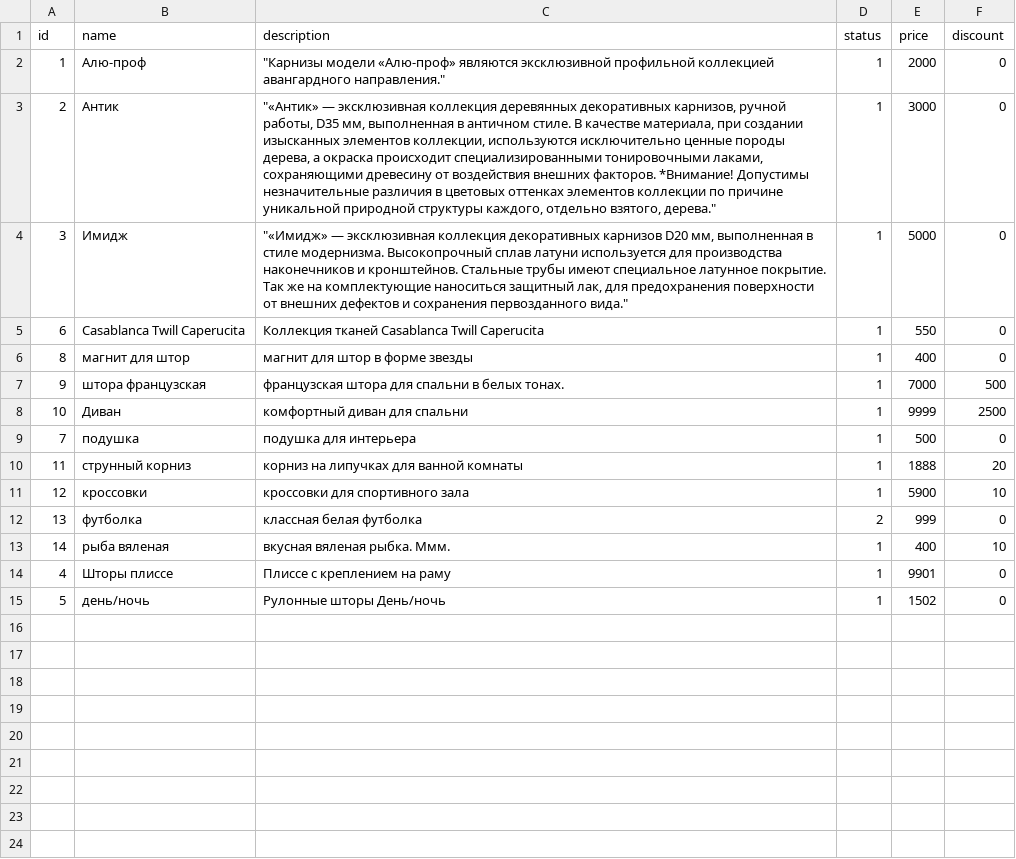
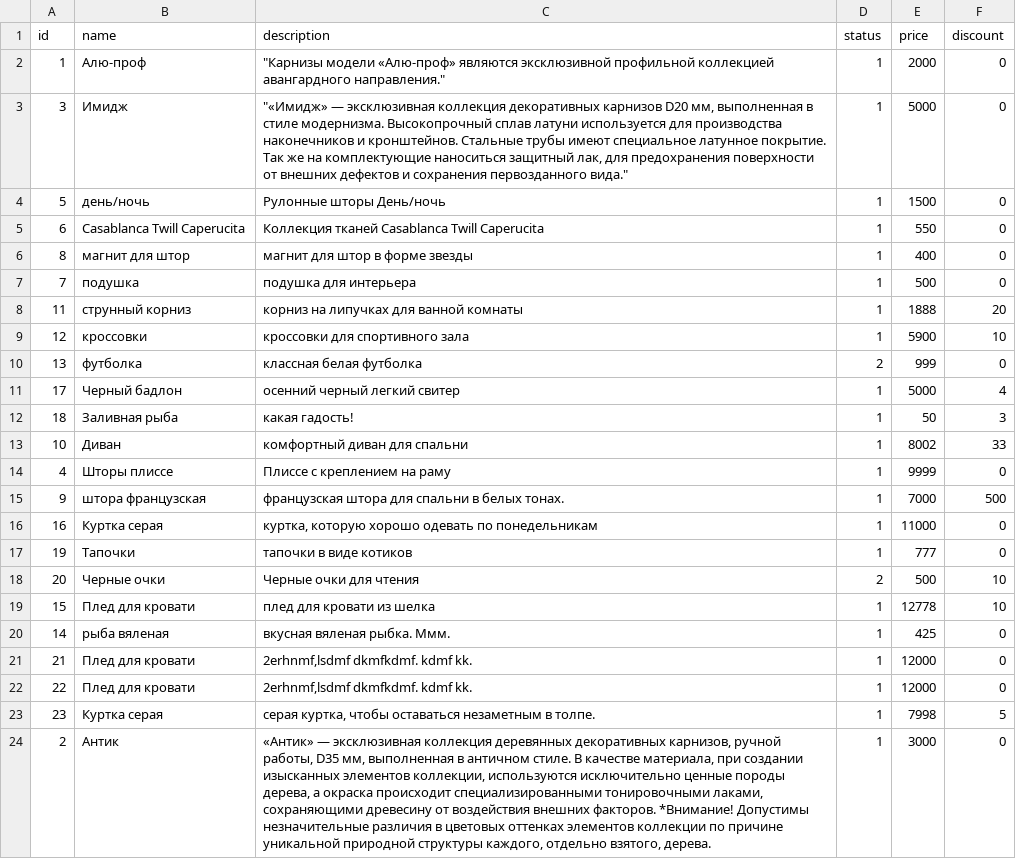
Before and after one commit to karzuan/gardine_shop, a CSV file: products.csv, drawn as a sheet.

Commit message:
fixed issue with formating of export CSV. Fixed wrong redirection when creating a product.

```diff
--- a/products.csv
+++ b/products.csv
@@ -2,9 +2,6 @@ id,name,description,status,price,discount
 1,Алю-проф,"""Карнизы модели «Алю-проф» являются эксклюзивной профильной коллекцией авангардного направления.""",1,2000,0
-2,Антик ,"""«Антик» — эксклюзивная коллекция деревянных декоративных карнизов, ручной работы, D35 мм, выполненная в античном стиле. В качестве материала, при создании изысканных элементов коллекции, используются исключительно ценные породы дерева, а окраска происходит специализированными тонировочными лаками, сохраняющими древесину от воздействия внешних факторов. *Внимание! Допустимы незначительные различия в цветовых оттенках элементов коллекции по причине уникальной природной структуры каждого, отдельно взятого, дерева.""
-",1,3000,0
 3,Имидж ,"""«Имидж» — эксклюзивная коллекция декоративных карнизов D20 мм, выполненная в стиле модернизма. Высокопрочный сплав латуни используется для производства наконечников и кронштейнов. Стальные трубы имеют специальное латунное покрытие. Так же на комплектующие наноситься защитный лак, для предохранения поверхности от внешних дефектов и сохранения первозданного вида.""",1,5000,0
+5,день/ночь,Рулонные шторы День/ночь,1,1500,0
 6,Casablanca Twill Caperucita,Коллекция тканей Casablanca Twill Caperucita,1,550,0
 8,магнит для штор,магнит для штор в форме звезды,1,400,0
-9,штора французская,французская штора для спальни в белых тонах.,1,7000,500
-10,Диван,комфортный диван для спальни,1,9999,2500
 7,подушка,подушка для интерьера,1,500,0
@@ -13,4 +10,15 @@ id,name,description,status,price,discount
 13,футболка,классная белая футболка,2,999,0
-14,рыба вяленая,вкусная вяленая рыбка. Ммм.,1,400,10
-4,Шторы плиссе,Плиссе с креплением на раму,1,9901,0
-5,день/ночь,Рулонные шторы День/ночь,1,1502,0
+17,Черный бадлон,осенний черный легкий свитер,1,5000,4
+18,Заливная рыба,какая гадость!,1,50,3
+10,Диван,комфортный диван для спальни,1,8002,33
+4,Шторы плиссе,Плиссе с креплением на раму,1,9999,0
+9,штора французская,французская штора для спальни в белых тонах.,1,7000,500
+16,Куртка серая,"куртка, которую хорошо одевать по понедельникам",1,11000,0
+19,Тапочки,тапочки в виде котиков,1,777,0
+20,Черные очки,Черные очки для чтения,2,500,10
+15,Плед для кровати,плед для кровати из шелка,1,12778,10
+14,рыба вяленая,вкусная вяленая рыбка. Ммм.,1,425,0
+21,Плед для кровати,"2erhnmf,lsdmf dkmfkdmf. kdmf kk.",1,12000,0
+22,Плед для кровати,"2erhnmf,lsdmf dkmfkdmf. kdmf kk.",1,12000,0
+23,Куртка серая,"серая куртка, чтобы оставаться незаметным в толпе.",1,7998,5
+2,Антик ,"«Антик» — эксклюзивная коллекция деревянных декоративных карнизов, ручной работы, D35 мм, выполненная в античном стиле. В качестве материала, при создании изысканных элементов коллекции, используются исключительно ценные породы дерева, а окраска происходит специализированными тонировочными лаками, сохраняющими древесину от воздействия внешних факторов. *Внимание! Допустимы незначительные различия в цветовых оттенках элементов коллекции по причине уникальной природной структуры каждого, отдельно взятого, дерева.",1,3000,0
```
Also changed, not shown: 1 other file.
